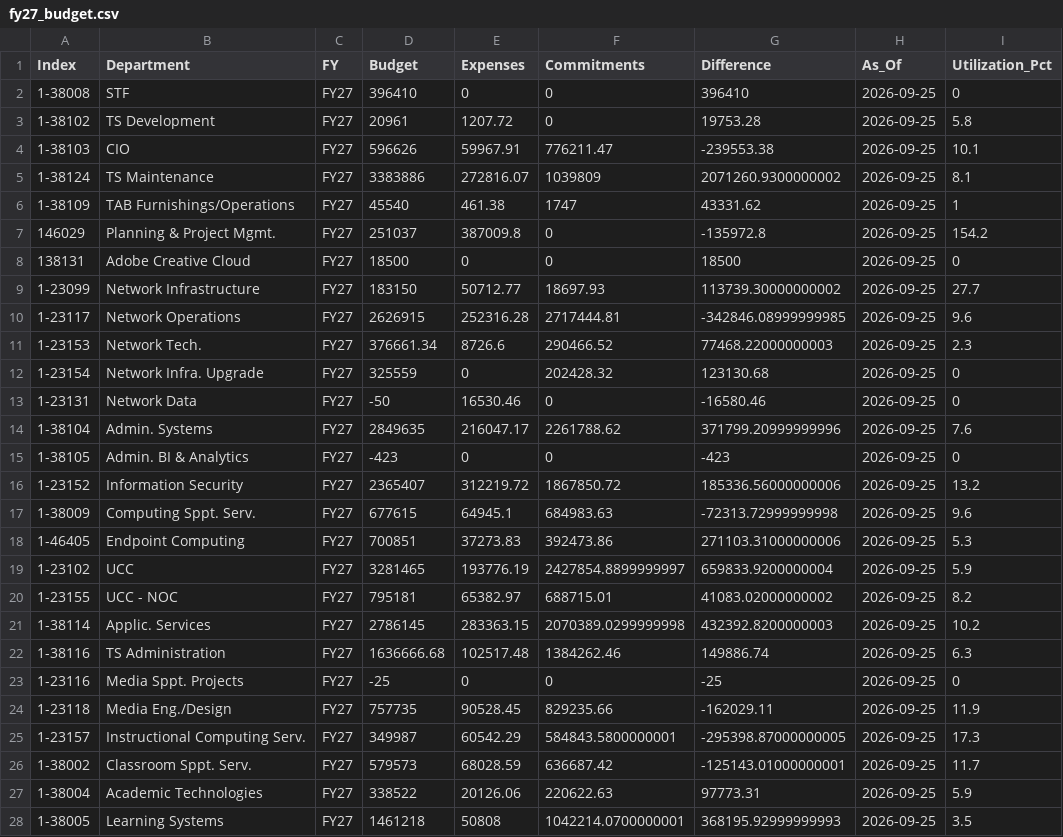
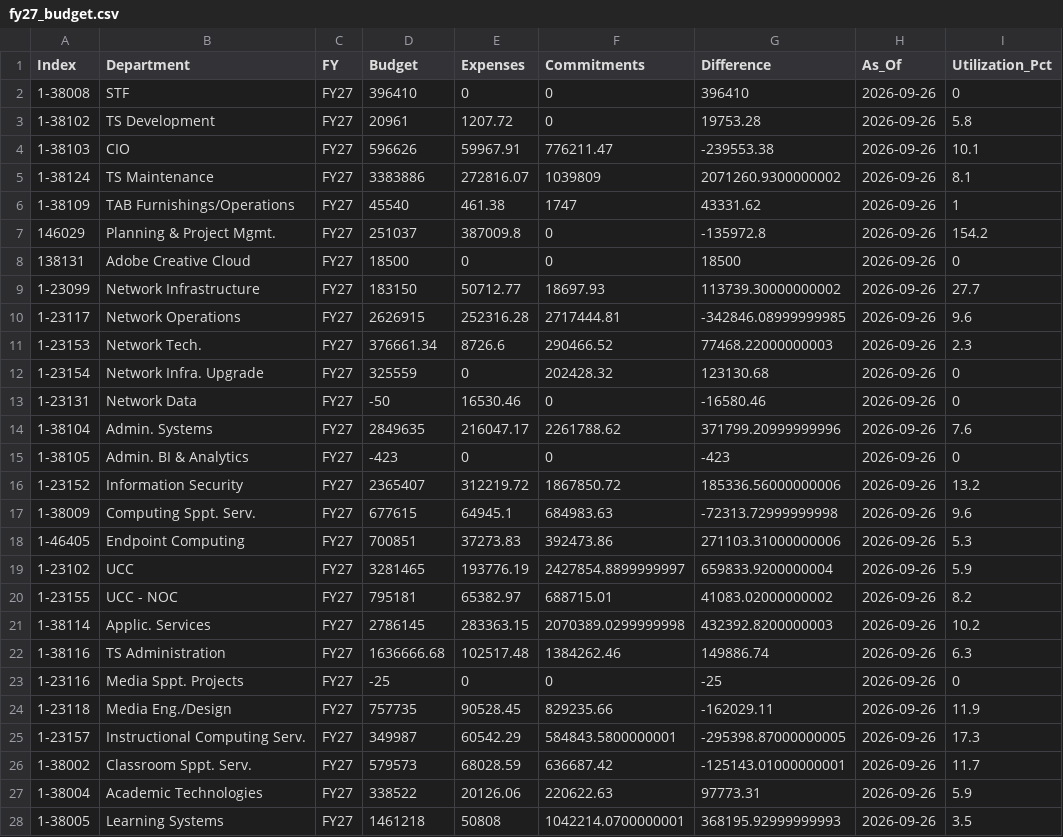
Before and after one commit to Tejesh18/vcu-finance-dashboard, a CSV file: data/fy27_budget.csv, drawn as a sheet; only a part is shown; the diff covers the shown part only.

Commit message:
Automated data refresh: fy27_budget.csv

```diff
--- a/data/fy27_budget.csv
+++ b/data/fy27_budget.csv
@@ -1,28 +1,28 @@
 Index,Department,FY,Budget,Expenses,Commitments,Difference,As_Of,Utilization_Pct
-1-38008,STF,FY27,396410,0,0,396410,2026-09-25,0
-1-38102,TS Development,FY27,20961,1207.72,0,19753.28,2026-09-25,5.8
-1-38103,CIO,FY27,596626,59967.91,776211.47,-239553.38,2026-09-25,10.1
-1-38124,TS Maintenance,FY27,3383886,272816.07,1039809,2071260.9300000002,2026-09-25,8.1
-1-38109,TAB Furnishings/Operations,FY27,45540,461.38,1747,43331.62,2026-09-25,1
-146029,Planning & Project Mgmt.,FY27,251037,387009.8,0,-135972.8,2026-09-25,154.2
-138131,Adobe Creative Cloud,FY27,18500,0,0,18500,2026-09-25,0
-1-23099,Network Infrastructure,FY27,183150,50712.77,18697.93,113739.30000000002,2026-09-25,27.7
-1-23117,Network Operations,FY27,2626915,252316.28,2717444.81,-342846.08999999985,2026-09-25,9.6
-1-23153,Network Tech.,FY27,376661.34,8726.6,290466.52,77468.22000000003,2026-09-25,2.3
-1-23154,Network Infra. Upgrade,FY27,325559,0,202428.32,123130.68,2026-09-25,0
-1-23131,Network Data,FY27,-50,16530.46,0,-16580.46,2026-09-25,0
-1-38104,Admin. Systems,FY27,2849635,216047.17,2261788.62,371799.20999999996,2026-09-25,7.6
-1-38105,Admin. BI & Analytics,FY27,-423,0,0,-423,2026-09-25,0
-1-23152,Information Security,FY27,2365407,312219.72,1867850.72,185336.56000000006,2026-09-25,13.2
-1-38009,Computing Sppt. Serv.,FY27,677615,64945.1,684983.63,-72313.72999999998,2026-09-25,9.6
-1-46405,Endpoint Computing,FY27,700851,37273.83,392473.86,271103.31000000006,2026-09-25,5.3
-1-23102,UCC,FY27,3281465,193776.19,2427854.8899999997,659833.9200000004,2026-09-25,5.9
-1-23155,UCC - NOC,FY27,795181,65382.97,688715.01,41083.02000000002,2026-09-25,8.2
-1-38114,Applic. Services,FY27,2786145,283363.15,2070389.0299999998,432392.8200000003,2026-09-25,10.2
-1-38116,TS Administration,FY27,1636666.68,102517.48,1384262.46,149886.74,2026-09-25,6.3
-1-23116,Media Sppt. Projects,FY27,-25,0,0,-25,2026-09-25,0
-1-23118,Media Eng./Design,FY27,757735,90528.45,829235.66,-162029.11,2026-09-25,11.9
-1-23157,Instructional Computing Serv.,FY27,349987,60542.29,584843.5800000001,-295398.87000000005,2026-09-25,17.3
-1-38002,Classroom Sppt. Serv.,FY27,579573,68028.59,636687.42,-125143.01000000001,2026-09-25,11.7
-1-38004,Academic Technologies,FY27,338522,20126.06,220622.63,97773.31,2026-09-25,5.9
-1-38005,Learning Systems,FY27,1461218,50808,1042214.0700000001,368195.92999999993,2026-09-25,3.5
+1-38008,STF,FY27,396410,0,0,396410,2026-09-26,0
+1-38102,TS Development,FY27,20961,1207.72,0,19753.28,2026-09-26,5.8
+1-38103,CIO,FY27,596626,59967.91,776211.47,-239553.38,2026-09-26,10.1
+1-38124,TS Maintenance,FY27,3383886,272816.07,1039809,2071260.9300000002,2026-09-26,8.1
+1-38109,TAB Furnishings/Operations,FY27,45540,461.38,1747,43331.62,2026-09-26,1
+146029,Planning & Project Mgmt.,FY27,251037,387009.8,0,-135972.8,2026-09-26,154.2
+138131,Adobe Creative Cloud,FY27,18500,0,0,18500,2026-09-26,0
+1-23099,Network Infrastructure,FY27,183150,50712.77,18697.93,113739.30000000002,2026-09-26,27.7
+1-23117,Network Operations,FY27,2626915,252316.28,2717444.81,-342846.08999999985,2026-09-26,9.6
+1-23153,Network Tech.,FY27,376661.34,8726.6,290466.52,77468.22000000003,2026-09-26,2.3
+1-23154,Network Infra. Upgrade,FY27,325559,0,202428.32,123130.68,2026-09-26,0
+1-23131,Network Data,FY27,-50,16530.46,0,-16580.46,2026-09-26,0
+1-38104,Admin. Systems,FY27,2849635,216047.17,2261788.62,371799.20999999996,2026-09-26,7.6
+1-38105,Admin. BI & Analytics,FY27,-423,0,0,-423,2026-09-26,0
+1-23152,Information Security,FY27,2365407,312219.72,1867850.72,185336.56000000006,2026-09-26,13.2
+1-38009,Computing Sppt. Serv.,FY27,677615,64945.1,684983.63,-72313.72999999998,2026-09-26,9.6
+1-46405,Endpoint Computing,FY27,700851,37273.83,392473.86,271103.31000000006,2026-09-26,5.3
+1-23102,UCC,FY27,3281465,193776.19,2427854.8899999997,659833.9200000004,2026-09-26,5.9
+1-23155,UCC - NOC,FY27,795181,65382.97,688715.01,41083.02000000002,2026-09-26,8.2
+1-38114,Applic. Services,FY27,2786145,283363.15,2070389.0299999998,432392.8200000003,2026-09-26,10.2
+1-38116,TS Administration,FY27,1636666.68,102517.48,1384262.46,149886.74,2026-09-26,6.3
+1-23116,Media Sppt. Projects,FY27,-25,0,0,-25,2026-09-26,0
+1-23118,Media Eng./Design,FY27,757735,90528.45,829235.66,-162029.11,2026-09-26,11.9
+1-23157,Instructional Computing Serv.,FY27,349987,60542.29,584843.5800000001,-295398.87000000005,2026-09-26,17.3
+1-38002,Classroom Sppt. Serv.,FY27,579573,68028.59,636687.42,-125143.01000000001,2026-09-26,11.7
+1-38004,Academic Technologies,FY27,338522,20126.06,220622.63,97773.31,2026-09-26,5.9
+1-38005,Learning Systems,FY27,1461218,50808,1042214.0700000001,368195.92999999993,2026-09-26,3.5
```
Also changed, not shown: 10 edited cells elsewhere in this file.
